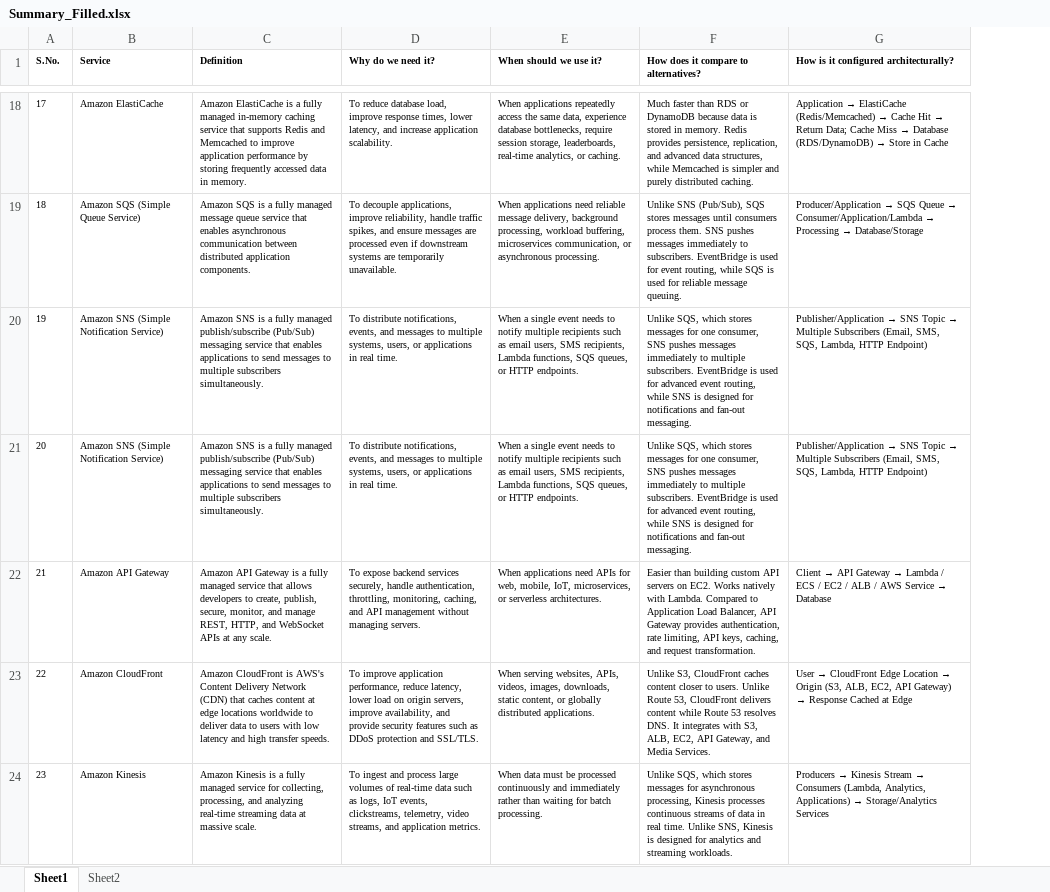
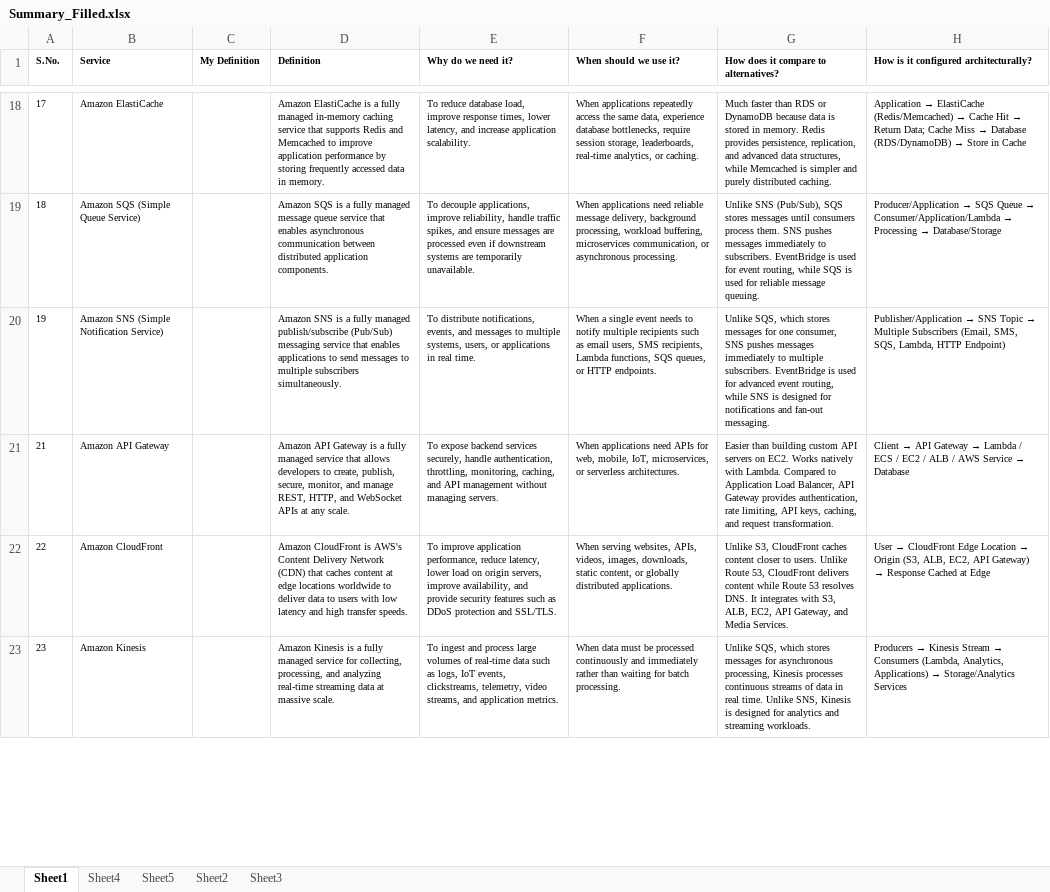
Before and after one commit to gecezeeshan/QuickRef, an Excel workbook: SSA/AWS/Summary_Filled.xlsx, sheet Sheet1, drawn as a sheet; only a part is shown, gaps mark what is left out; values as stored, in another font and other column widths than the file's, no borders; removed rows and columns are numbered as before the commit, all else as after; the diff covers the shown part only; the diff names each change by its address in the sheet, - before the commit and + after, or states it on an @@ line.

```diff
--- a/SSA/AWS/Summary_Filled.xlsx (sheet Sheet1)
+++ b/SSA/AWS/Summary_Filled.xlsx (sheet Sheet1)
+sheet tab: Sheet4
+sheet tab: Sheet5
+sheet tab: Sheet3
+column C (My Definition), empty
-row 21: 20 | Amazon SNS (Simple Notification Service) | Amazon SNS is a fully managed publish/subscribe (Pub/Sub) messaging service that enables applications to send messages to multiple subscribers simultaneously. | To distribute notifications, events, and messages to multiple systems, users, or applications in real time. | When a single event needs to notify multiple recipients such as email users, SMS recipients, Lambda functions, SQS queues, or HTTP endpoints. | Unlike SQS, which stores messages for one consumer, SNS pushes messages immediately to multiple subscribers. EventBridge is used for advanced event routing, while SNS is designed for notifications and fan-out messaging. | Publisher/Application → SNS Topic → Multiple Subscribers (Email, SMS, SQS, Lambda, HTTP Endpoint)
```
Also changed, not shown: 7 added rows and 2 removed rows elsewhere in this sheet.
